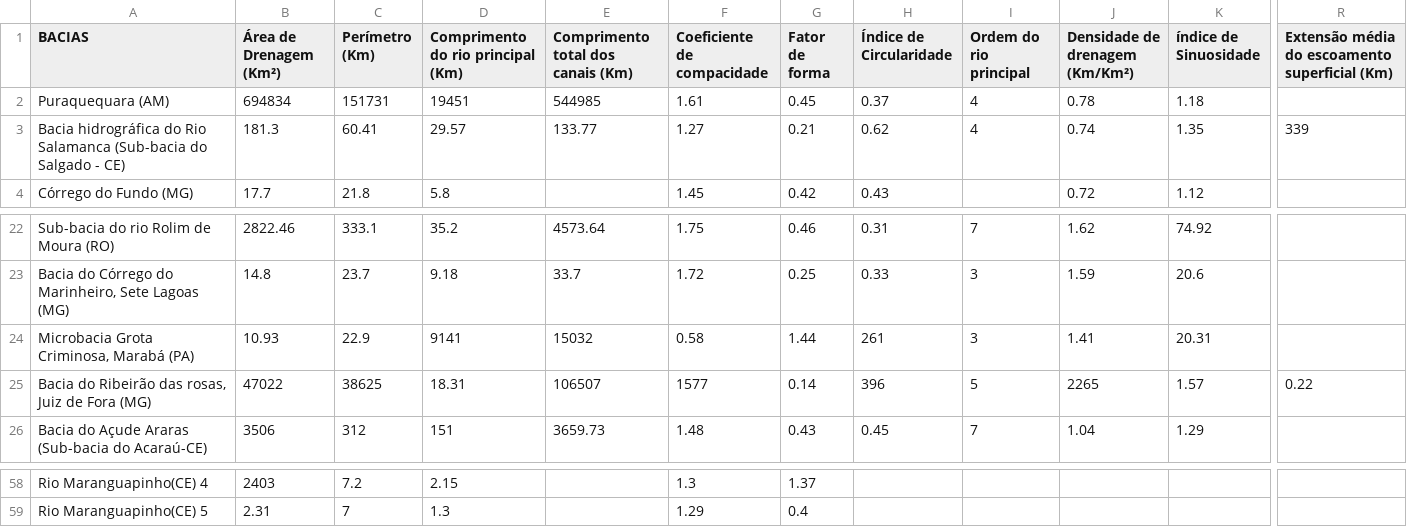
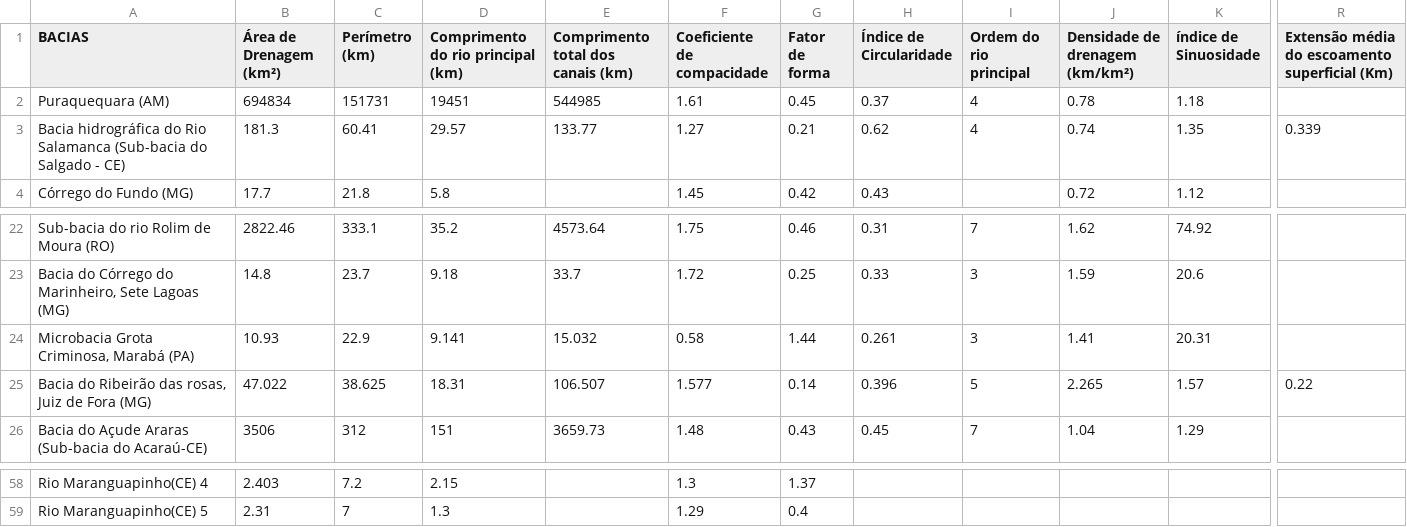
Before and after one commit to duartejr/analise_tc_hidro_posdeha, a CSV file: base_dados.csv, drawn as a sheet; only a part is shown, gaps mark what is left out; the diff covers the shown part only; the diff names each change by its address in the sheet, - before the commit and + after, or states it on an @@ line.

```diff
--- a/base_dados.csv
+++ b/base_dados.csv
-B1: Área de Drenagem (Km²)
+B1: Área de Drenagem (km²)
-C1: Perímetro (Km)
+C1: Perímetro (km)
-D1: Comprimento do rio principal (Km)
+D1: Comprimento do rio principal (km)
-E1: Comprimento total dos canais (Km)
+E1: Comprimento total dos canais (km)
-J1: Densidade de drenagem (Km/Km²)
+J1: Densidade de drenagem (km/km²)
-R3: 339
+R3: 0.339
-D24: 9141
+D24: 9.141
-E24: 15032
+E24: 15.032
-H24 (Índice de Circularidade): 261
+H24 (Índice de Circularidade): 0.261
-B25 (Área de Drenagem (km²)): 47022
+B25 (Área de Drenagem (km²)): 47.022
-C25 (Perímetro (km)): 38625
+C25 (Perímetro (km)): 38.625
-E25: 106507
+E25: 106.507
-F25 (Coeficiente de compacidade): 1577
+F25 (Coeficiente de compacidade): 1.577
-H25 (Índice de Circularidade): 396
+H25 (Índice de Circularidade): 0.396
-J25 (Densidade de drenagem (km/km²)): 2265
+J25 (Densidade de drenagem (km/km²)): 2.265
-B58 (Área de Drenagem (km²)): 2403
+B58 (Área de Drenagem (km²)): 2.403
```
Also changed, not shown: 22 edited cells elsewhere in this file, tempo_concentracao.csv, 3 other files.
